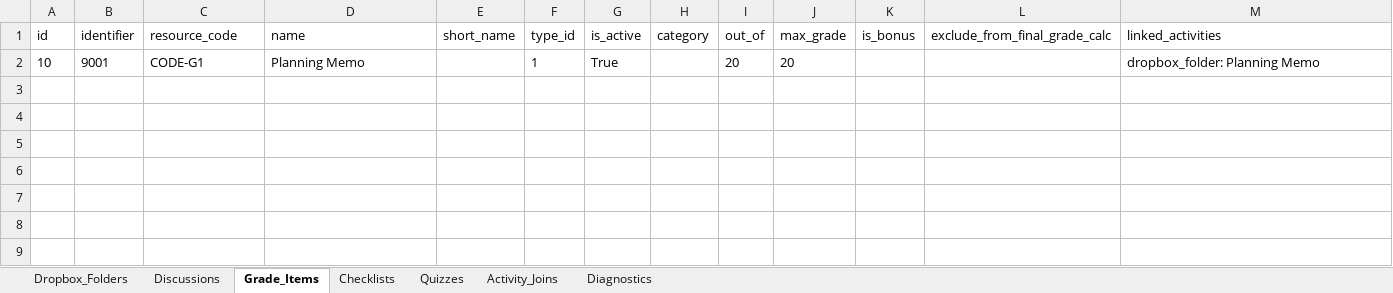
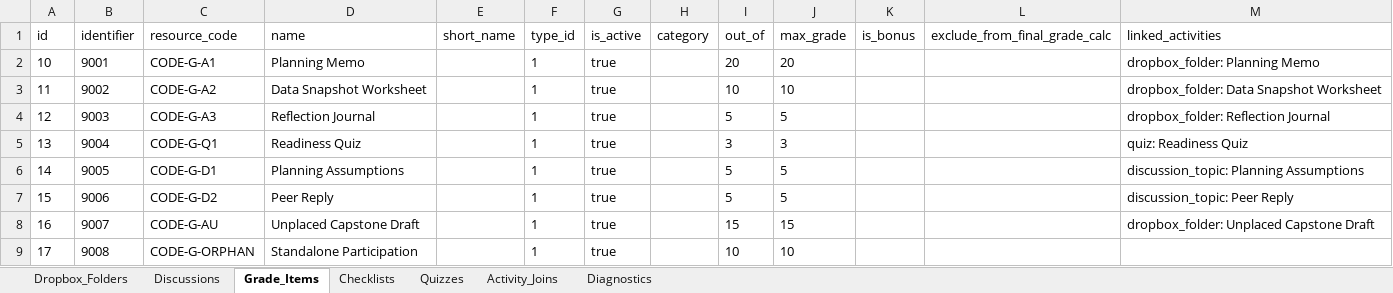
Before and after one commit to timebeing92/brightspace-blueprint-bundle, an Excel workbook: examples/sample_course__blueprint_bundle/sample_course__course_activities.xlsx, sheet Grade_Items, drawn as a sheet; values as stored, in another font and other column widths than the file's, no borders; the diff names each change by its address in the sheet, - before the commit and + after, or states it on an @@ line.

```diff
--- a/examples/sample_course__blueprint_bundle/sample_course__course_activities.xlsx (sheet Grade_Items)
+++ b/examples/sample_course__blueprint_bundle/sample_course__course_activities.xlsx (sheet Grade_Items)
-C2 (resource_code): CODE-G1
+C2 (resource_code): CODE-G-A1
-G2 (is_active): True
+G2 (is_active): true
+row 3: 11 | 9002 | CODE-G-A2 | Data Snapshot Worksheet |  | 1 | true |  | 10 | 10 |  |  | dropbox_folder: Data Snapshot Worksheet
+row 4: 12 | 9003 | CODE-G-A3 | Reflection Journal |  | 1 | true |  | 5 | 5 |  |  | dropbox_folder: Reflection Journal
+row 5: 13 | 9004 | CODE-G-Q1 | Readiness Quiz |  | 1 | true |  | 3 | 3 |  |  | quiz: Readiness Quiz
+row 6: 14 | 9005 | CODE-G-D1 | Planning Assumptions |  | 1 | true |  | 5 | 5 |  |  | discussion_topic: Planning Assumptions
+row 7: 15 | 9006 | CODE-G-D2 | Peer Reply |  | 1 | true |  | 5 | 5 |  |  | discussion_topic: Peer Reply
+row 8: 16 | 9007 | CODE-G-AU | Unplaced Capstone Draft |  | 1 | true |  | 15 | 15 |  |  | dropbox_folder: Unplaced Capstone Draft
+row 9: 17 | 9008 | CODE-G-ORPHAN | Standalone Participation |  | 1 | true |  | 10 | 10
```
Also changed, not shown: sheet Activity_Joins, sheet Dropbox_Folders, sheet Discussions, sheet Quizzes, sheet Checklists, 28 other files.
